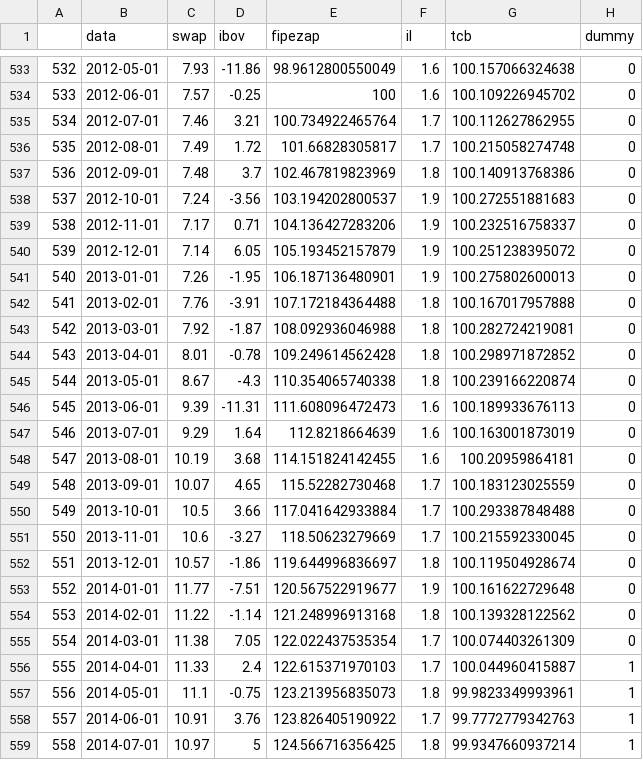
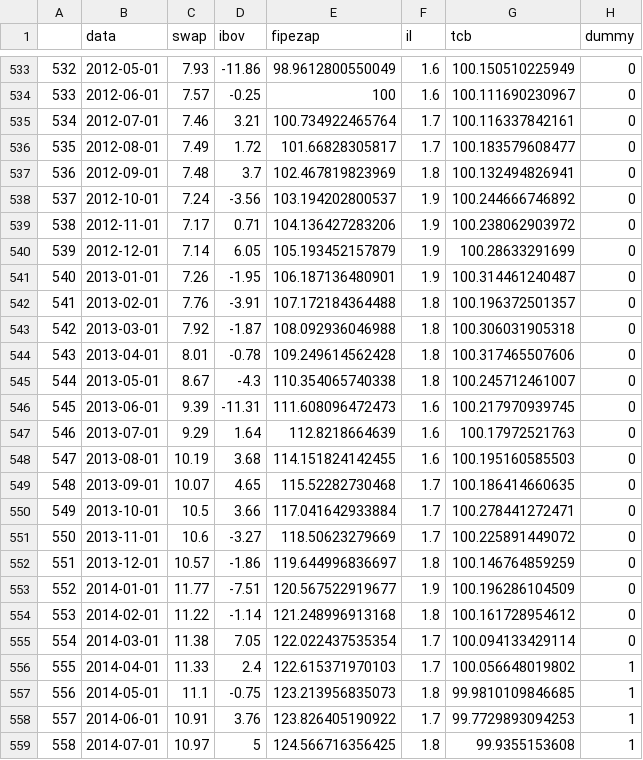
Before and after one commit to gabriel-lr/recessions-forecast-br, a CSV file: my_data.csv, drawn as a sheet; only a part is shown, gaps mark what is left out; the diff covers the shown part only.

```diff
--- a/my_data.csv
+++ b/my_data.csv
@@ -533,27 +533,27 @@
-"532",2012-05-01,7.93,-11.86,98.9612800550049,1.6,100.157066324638,"0"
-"533",2012-06-01,7.57,-0.25,100,1.6,100.109226945702,"0"
-"534",2012-07-01,7.46,3.21,100.734922465764,1.7,100.112627862955,"0"
-"535",2012-08-01,7.49,1.72,101.66828305817,1.7,100.215058274748,"0"
-"536",2012-09-01,7.48,3.7,102.467819823969,1.8,100.140913768386,"0"
-"537",2012-10-01,7.24,-3.56,103.194202800537,1.9,100.272551881683,"0"
-"538",2012-11-01,7.17,0.71,104.136427283206,1.9,100.232516758337,"0"
-"539",2012-12-01,7.14,6.05,105.193452157879,1.9,100.251238395072,"0"
-"540",2013-01-01,7.26,-1.95,106.187136480901,1.9,100.275802600013,"0"
-"541",2013-02-01,7.76,-3.91,107.172184364488,1.8,100.167017957888,"0"
-"542",2013-03-01,7.92,-1.87,108.092936046988,1.8,100.282724219081,"0"
-"543",2013-04-01,8.01,-0.78,109.249614562428,1.8,100.298971872852,"0"
-"544",2013-05-01,8.67,-4.3,110.354065740338,1.8,100.239166220874,"0"
-"545",2013-06-01,9.39,-11.31,111.608096472473,1.6,100.189933676113,"0"
-"546",2013-07-01,9.29,1.64,112.8218664639,1.6,100.163001873019,"0"
-"547",2013-08-01,10.19,3.68,114.151824142455,1.6,100.20959864181,"0"
-"548",2013-09-01,10.07,4.65,115.52282730468,1.7,100.183123025559,"0"
-"549",2013-10-01,10.5,3.66,117.041642933884,1.7,100.293387848488,"0"
-"550",2013-11-01,10.6,-3.27,118.50623279669,1.7,100.215592330045,"0"
-"551",2013-12-01,10.57,-1.86,119.644996836697,1.8,100.119504928674,"0"
-"552",2014-01-01,11.77,-7.51,120.567522919677,1.9,100.161622729648,"0"
-"553",2014-02-01,11.22,-1.14,121.248996913168,1.8,100.139328122562,"0"
-"554",2014-03-01,11.38,7.05,122.022437535354,1.7,100.074403261309,"0"
-"555",2014-04-01,11.33,2.4,122.615371970103,1.7,100.044960415887,"1"
-"556",2014-05-01,11.1,-0.75,123.213956835073,1.8,99.9823349993961,"1"
-"557",2014-06-01,10.91,3.76,123.826405190922,1.7,99.7772779342763,"1"
-"558",2014-07-01,10.97,5,124.566716356425,1.8,99.9347660937214,"1"
+"532",2012-05-01,7.93,-11.86,98.9612800550049,1.6,100.150510225949,"0"
+"533",2012-06-01,7.57,-0.25,100,1.6,100.111690230967,"0"
+"534",2012-07-01,7.46,3.21,100.734922465764,1.7,100.116337842161,"0"
+"535",2012-08-01,7.49,1.72,101.66828305817,1.7,100.183579608477,"0"
+"536",2012-09-01,7.48,3.7,102.467819823969,1.8,100.132494826941,"0"
+"537",2012-10-01,7.24,-3.56,103.194202800537,1.9,100.244666746892,"0"
+"538",2012-11-01,7.17,0.71,104.136427283206,1.9,100.238062903972,"0"
+"539",2012-12-01,7.14,6.05,105.193452157879,1.9,100.28633291699,"0"
+"540",2013-01-01,7.26,-1.95,106.187136480901,1.9,100.314461240487,"0"
+"541",2013-02-01,7.76,-3.91,107.172184364488,1.8,100.196372501357,"0"
+"542",2013-03-01,7.92,-1.87,108.092936046988,1.8,100.306031905318,"0"
+"543",2013-04-01,8.01,-0.78,109.249614562428,1.8,100.317465507606,"0"
+"544",2013-05-01,8.67,-4.3,110.354065740338,1.8,100.245712461007,"0"
+"545",2013-06-01,9.39,-11.31,111.608096472473,1.6,100.217970939745,"0"
+"546",2013-07-01,9.29,1.64,112.8218664639,1.6,100.17972521763,"0"
+"547",2013-08-01,10.19,3.68,114.151824142455,1.6,100.195160585503,"0"
+"548",2013-09-01,10.07,4.65,115.52282730468,1.7,100.186414660635,"0"
+"549",2013-10-01,10.5,3.66,117.041642933884,1.7,100.278441272471,"0"
+"550",2013-11-01,10.6,-3.27,118.50623279669,1.7,100.225891449072,"0"
+"551",2013-12-01,10.57,-1.86,119.644996836697,1.8,100.146764859259,"0"
+"552",2014-01-01,11.77,-7.51,120.567522919677,1.9,100.196286104509,"0"
+"553",2014-02-01,11.22,-1.14,121.248996913168,1.8,100.161728954612,"0"
+"554",2014-03-01,11.38,7.05,122.022437535354,1.7,100.094133429114,"0"
+"555",2014-04-01,11.33,2.4,122.615371970103,1.7,100.056648019802,"1"
+"556",2014-05-01,11.1,-0.75,123.213956835073,1.8,99.9810109846685,"1"
+"557",2014-06-01,10.91,3.76,123.826405190922,1.7,99.7729893094253,"1"
+"558",2014-07-01,10.97,5,124.566716356425,1.8,99.9355153608,"1"
```
Also changed, not shown: 120 edited cells elsewhere in this file.
